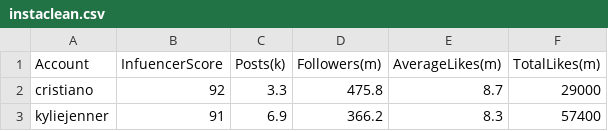
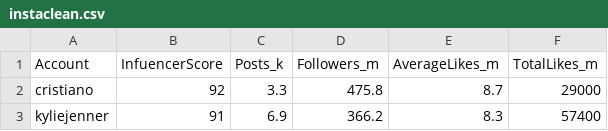
Before and after one commit to DanikaLipman/JuniorHighDataScienceCamp, a CSV file: instaclean.csv, drawn as a sheet; only a part is shown.

Commit message:
Add files via upload

```diff
--- a/instaclean.csv
+++ b/instaclean.csv
@@ -1,2 +1,2 @@
-"Account","InfuencerScore","Posts(k)","Followers(m)","AverageLikes(m)","TotalLikes(m)"
+"Account","InfuencerScore","Posts_k","Followers_m","AverageLikes_m","TotalLikes_m"
 "cristiano",92,3.3,475.8,8.7,29000
```
